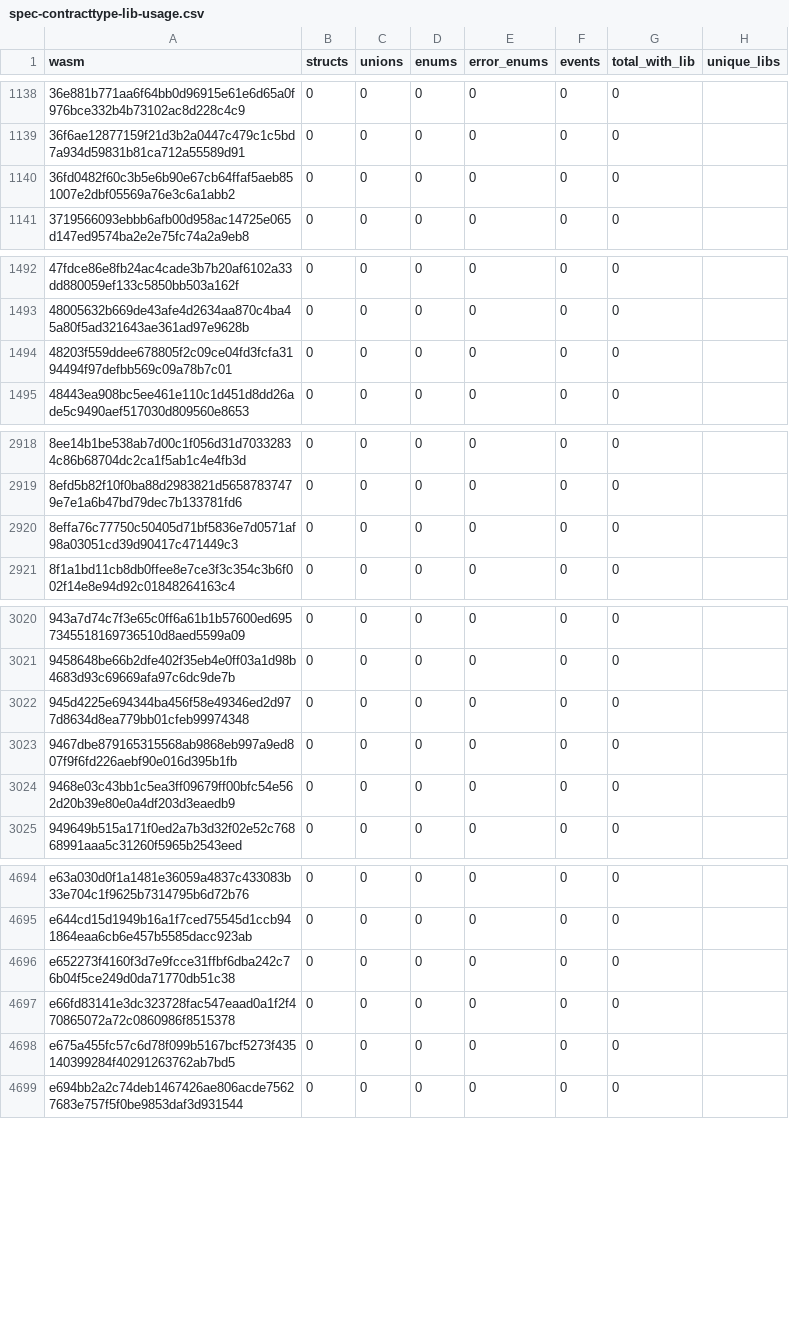
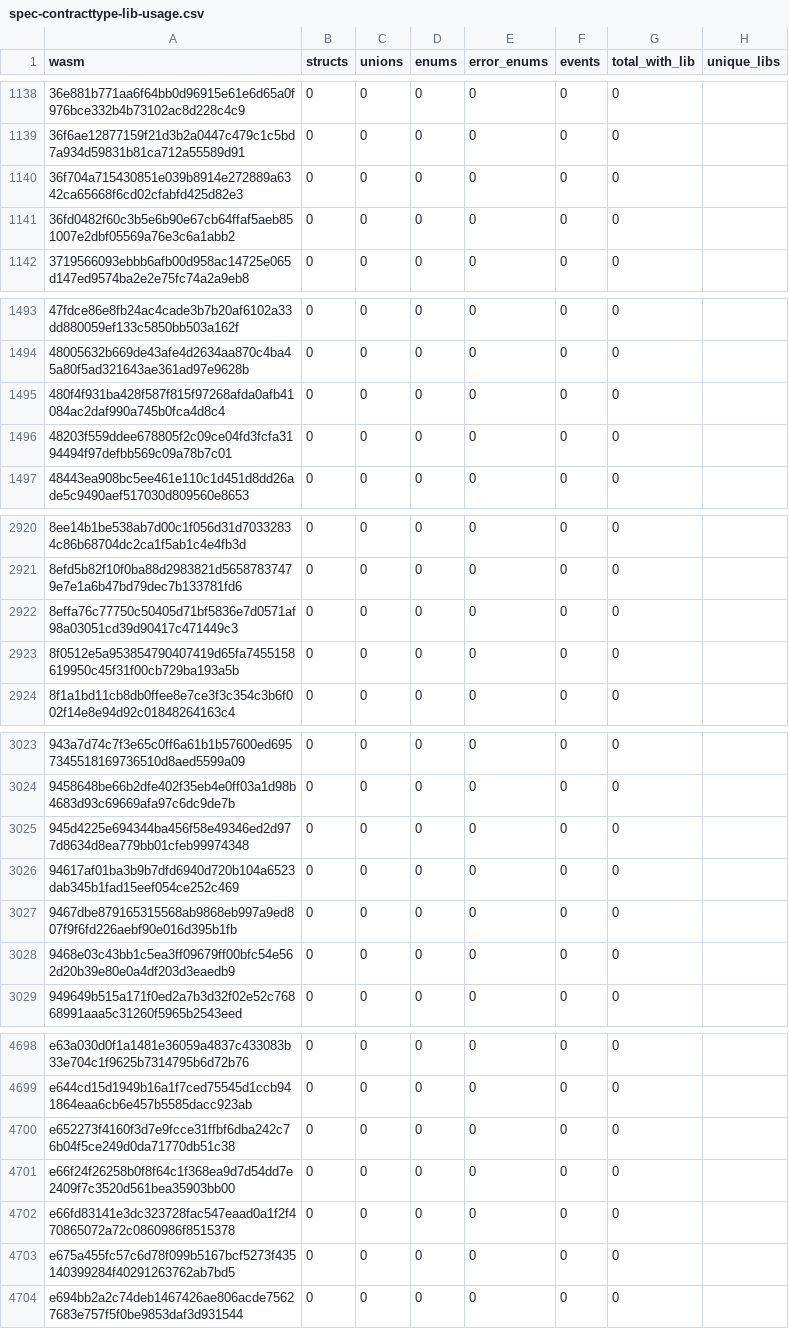
Before and after one commit to stellar-experimental/contract-wasms, a CSV file: analysis/spec-contracttype-lib-usage.csv, drawn as a sheet; only a part is shown, gaps mark what is left out.

```diff
--- a/analysis/spec-contracttype-lib-usage.csv
+++ b/analysis/spec-contracttype-lib-usage.csv
@@ -1139,2 +1139,3 @@ wasm,structs,unions,enums,error_enums,events,total_with_lib,unique_libs
 36f6ae12877159f21d3b2a0447c479c1c5bd7a934d59831b81ca712a55589d91,0,0,0,0,0,0,""
+36f704a715430851e039b8914e272889a6342ca65668f6cd02cfabfd425d82e3,0,0,0,0,0,0,""
 36fd0482f60c3b5e6b90e67cb64ffaf5aeb851007e2dbf05569a76e3c6a1abb2,0,0,0,0,0,0,""
@@ -1493,2 +1494,3 @@ wasm,structs,unions,enums,error_enums,events,total_with_lib,unique_libs
 48005632b669de43afe4d2634aa870c4ba45a80f5ad321643ae361ad97e9628b,0,0,0,0,0,0,""
+480f4f931ba428f587f815f97268afda0afb41084ac2daf990a745b0fca4d8c4,0,0,0,0,0,0,""
 48203f559ddee678805f2c09ce04fd3fcfa3194494f97defbb569c09a78b7c01,0,0,0,0,0,0,""
@@ -2920,2 +2922,3 @@ wasm,structs,unions,enums,error_enums,events,total_with_lib,unique_libs
 8effa76c77750c50405d71bf5836e7d0571af98a03051cd39d90417c471449c3,0,0,0,0,0,0,""
+8f0512e5a953854790407419d65fa7455158619950c45f31f00cb729ba193a5b,0,0,0,0,0,0,""
 8f1a1bd11cb8db0ffee8e7ce3f3c354c3b6f002f14e8e94d92c01848264163c4,0,0,0,0,0,0,""
@@ -3022,2 +3025,3 @@ wasm,structs,unions,enums,error_enums,events,total_with_lib,unique_libs
 945d4225e694344ba456f58e49346ed2d977d8634d8ea779bb01cfeb99974348,0,0,0,0,0,0,""
+94617af01ba3b9b7dfd6940d720b104a6523dab345b1fad15eef054ce252c469,0,0,0,0,0,0,""
 9467dbe879165315568ab9868eb997a9ed807f9f6fd226aebf90e016d395b1fb,0,0,0,0,0,0,""
@@ -4696,2 +4700,3 @@ e644cd15d1949b16a1f7ced75545d1ccb941864eaa6cb6e457b5585dacc923ab,0,0,0,0,0,0,""
 e652273f4160f3d7e9fcce31ffbf6dba242c76b04f5ce249d0da71770db51c38,0,0,0,0,0,0,""
+e66f24f26258b0f8f64c1f368ea9d7d54dd7e2409f7c3520d561bea35903bb00,0,0,0,0,0,0,""
 e66fd83141e3dc323728fac547eaad0a1f2f470865072a72c0860986f8515378,0,0,0,0,0,0,""
```
Also changed, not shown: analysis/count_instances_per_wasm.csv, analysis/dupe-code.csv, 53 other files.
